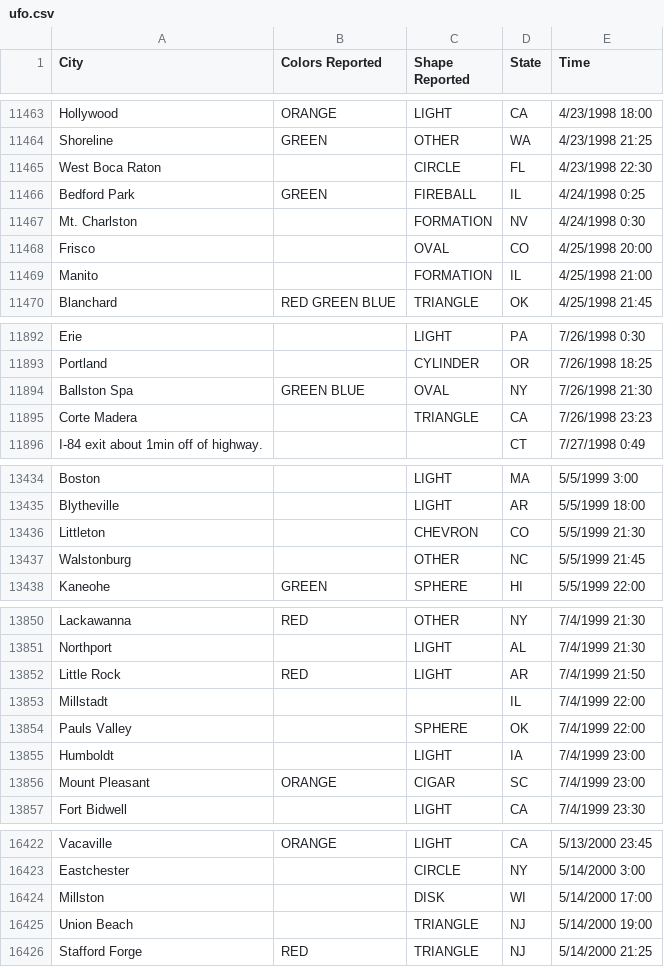
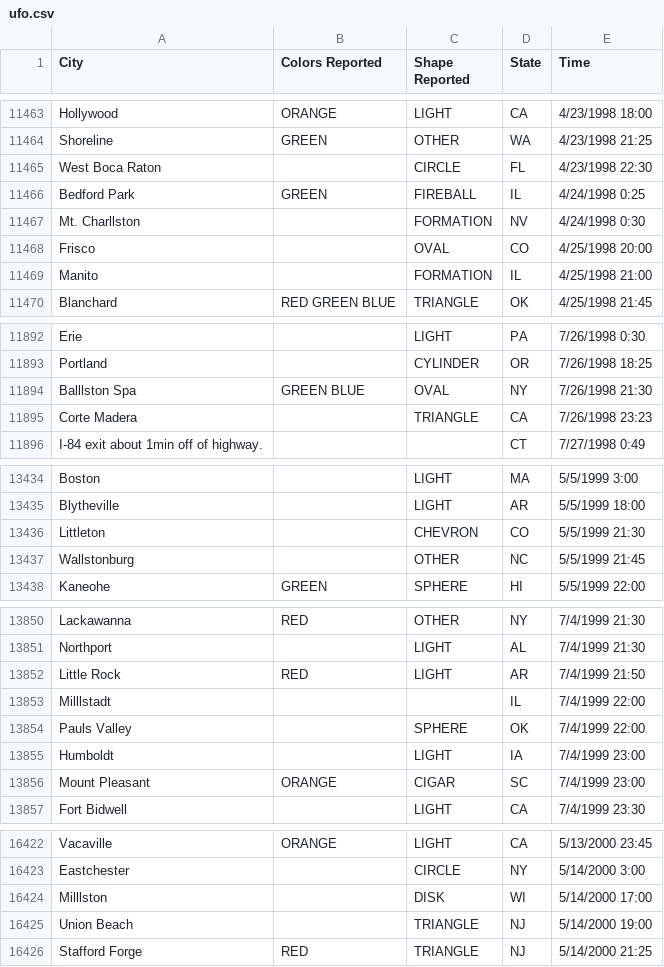
Before and after one commit to mebjus/pycharm, a CSV file: Labs/data/ufo.csv, drawn as a sheet; only a part is shown, gaps mark what is left out; the diff covers the shown part only.

```diff
--- a/Labs/data/ufo.csv
+++ b/Labs/data/ufo.csv
@@ -11466,3 +11466,3 @@ West Boca Raton,,CIRCLE,FL,4/23/1998 22:30
 Bedford Park,GREEN,FIREBALL,IL,4/24/1998 0:25
-Mt. Charlston,,FORMATION,NV,4/24/1998 0:30
+Mt. Charllston,,FORMATION,NV,4/24/1998 0:30
 Frisco,,OVAL,CO,4/25/1998 20:00
@@ -11893,3 +11893,3 @@ Erie,,LIGHT,PA,7/26/1998 0:30
 Portland,,CYLINDER,OR,7/26/1998 18:25
-Ballston Spa,GREEN BLUE,OVAL,NY,7/26/1998 21:30
+Balllston Spa,GREEN BLUE,OVAL,NY,7/26/1998 21:30
 Corte Madera,,TRIANGLE,CA,7/26/1998 23:23
@@ -13436,3 +13436,3 @@ Blytheville,,LIGHT,AR,5/5/1999 18:00
 Littleton,,CHEVRON,CO,5/5/1999 21:30
-Walstonburg,,OTHER,NC,5/5/1999 21:45
+Wallstonburg,,OTHER,NC,5/5/1999 21:45
 Kaneohe,GREEN,SPHERE,HI,5/5/1999 22:00
@@ -13852,3 +13852,3 @@ Northport,,LIGHT,AL,7/4/1999 21:30
 Little Rock,RED,LIGHT,AR,7/4/1999 21:50
-Millstadt,,,IL,7/4/1999 22:00
+Milllstadt,,,IL,7/4/1999 22:00
 Pauls Valley,,SPHERE,OK,7/4/1999 22:00
@@ -16423,3 +16423,3 @@ Vacaville,ORANGE,LIGHT,CA,5/13/2000 23:45
 Eastchester,,CIRCLE,NY,5/14/2000 3:00
-Millston,,DISK,WI,5/14/2000 17:00
+Milllston,,DISK,WI,5/14/2000 17:00
 Union Beach,,TRIANGLE,NJ,5/14/2000 19:00
```
Also changed, not shown: 11 edited cells elsewhere in this file, Labs/data/churn.csv, Labs/data/movies.csv, 26 other files.
